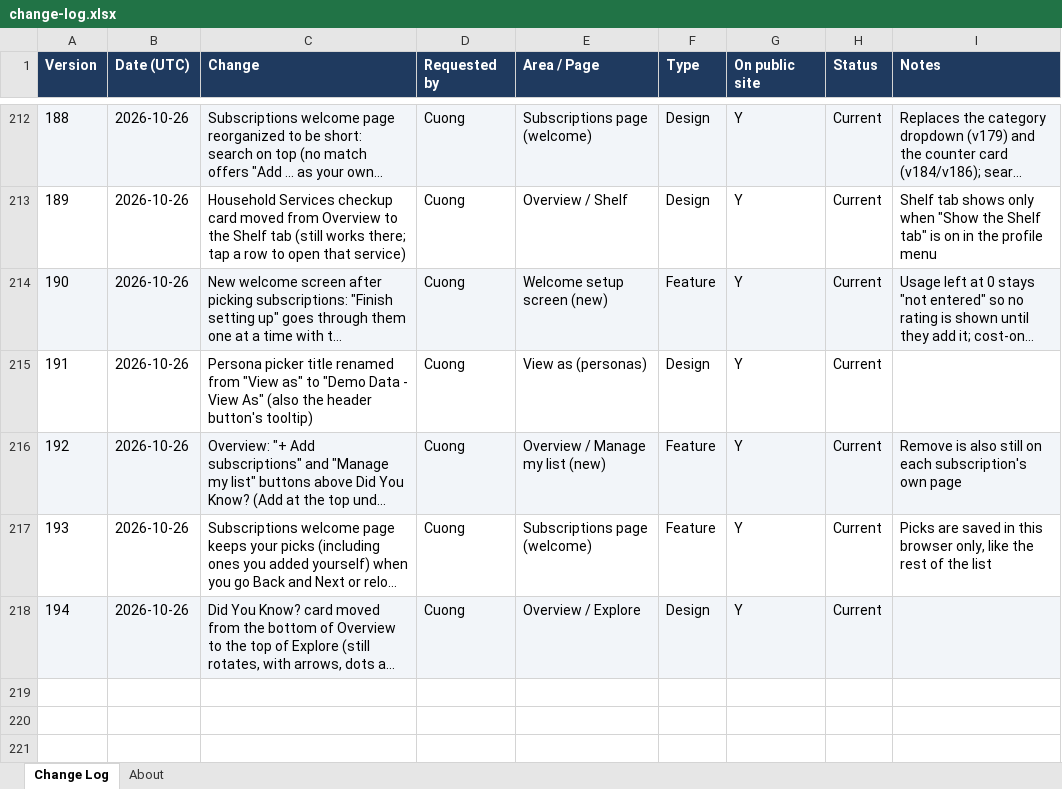
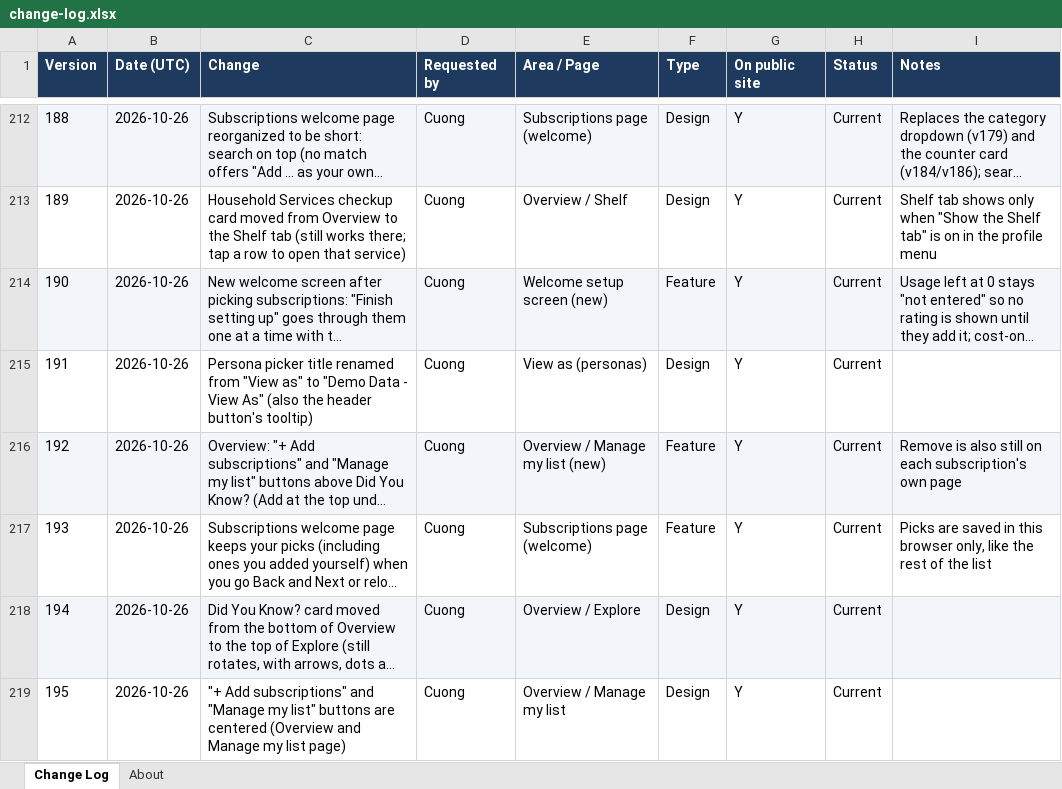
Before and after one commit to cquach1004/Subscription-keeper, an Excel workbook: changelog/change-log.xlsx, sheet Change Log, drawn as a sheet; only a part is shown, gaps mark what is left out; long unchanged cells end in …; values as stored, in another font and other column widths than the file's, no borders; the diff names each change by its address in the sheet, - before the commit and + after, or states it on an @@ line.

```diff
--- a/changelog/change-log.xlsx (sheet Change Log)
+++ b/changelog/change-log.xlsx (sheet Change Log)
+row 219: 195 | 2026-10-26 | "+ Add subscriptions" and "Manage my list" buttons are centered (Overview and Manage my list page) | Cuong | Overview / Manage my list | Design | Y | Current
```
Also changed, not shown: 4 other files.
